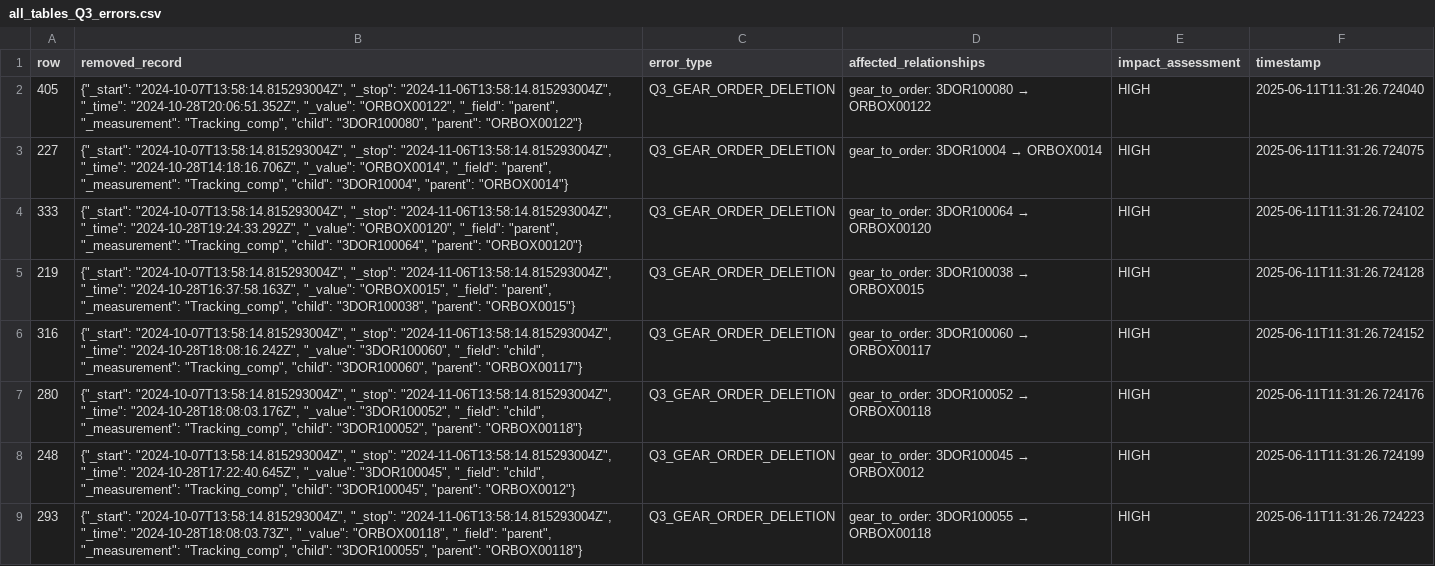
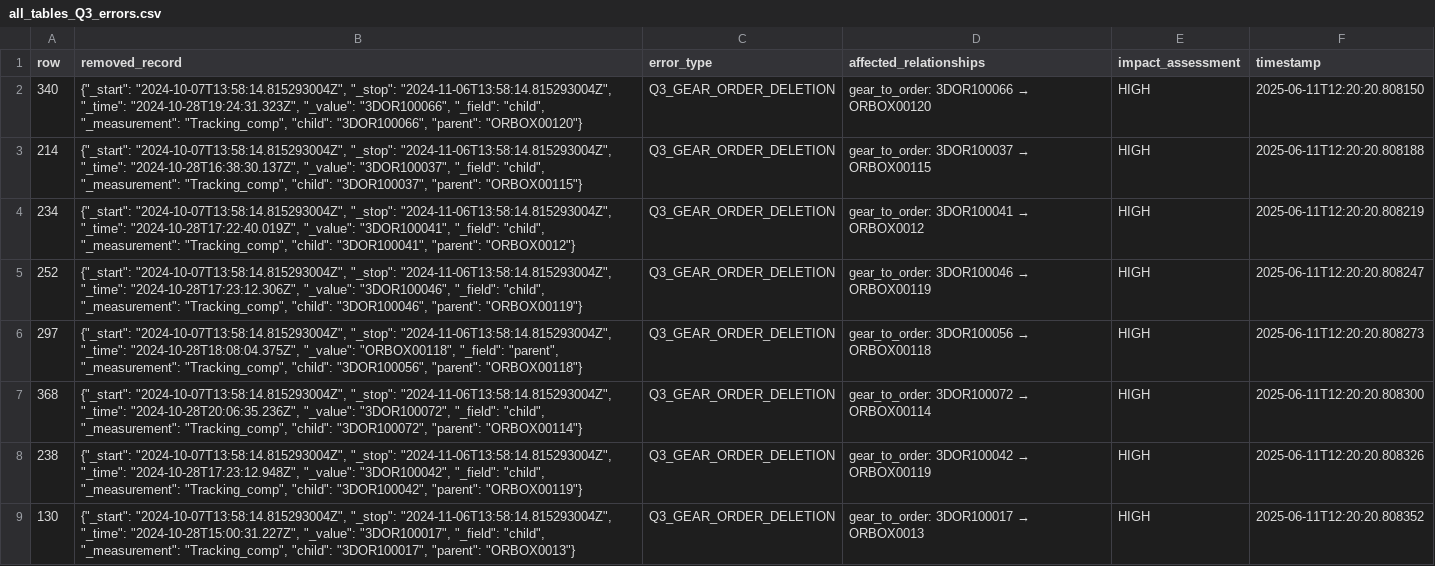
Before and after one commit to ngocbachnguyen9/manufacturing_data_assistant, a CSV file: data/experimental_datasets/Q3_dataset/all_tables_Q3_errors.csv, drawn as a sheet; only a part is shown; the diff covers the shown part only; the diff names each change by its address in the sheet, - before the commit and + after, or states it on an @@ line.

Commit message:
ran new task assignments and update packing lists as docx file order numbers

```diff
--- a/data/experimental_datasets/Q3_dataset/all_tables_Q3_errors.csv
+++ b/data/experimental_datasets/Q3_dataset/all_tables_Q3_errors.csv
-A2 (row): 405
+A2 (row): 340
-B2 (removed_record): …"2024-11-06T13:58:14.815293004Z", "_time": "2024-10-28T20:06:51.352Z", "_value": "ORBOX00122", "_field": "parent", "_measurement": "Tracking_comp", "child": "3DOR100080", "parent": "ORBOX00122"}
+B2 (removed_record): …"2024-11-06T13:58:14.815293004Z", "_time": "2024-10-28T19:24:31.323Z", "_value": "3DOR100066", "_field": "child", "_measurement": "Tracking_comp", "child": "3DOR100066", "parent": "ORBOX00120"}
@@ D2 (affected_relationships): gear_to_order: 3DOR100080 → ORBOX00122 → gear_to_order: 3DOR100066 → ORBOX00120 @@
-F2 (timestamp): 2025-06-11T11:31:26.724040
+F2 (timestamp): 2025-06-11T12:20:20.808150
-A3 (row): 227
+A3 (row): 214
-B3 (removed_record): …"2024-11-06T13:58:14.815293004Z", "_time": "2024-10-28T14:18:16.706Z", "_value": "ORBOX0014", "_field": "parent", "_measurement": "Tracking_comp", "child": "3DOR10004", "parent": "ORBOX0014"}
+B3 (removed_record): …"2024-11-06T13:58:14.815293004Z", "_time": "2024-10-28T16:38:30.137Z", "_value": "3DOR100037", "_field": "child", "_measurement": "Tracking_comp", "child": "3DOR100037", "parent": "ORBOX00115"}
@@ D3 (affected_relationships): gear_to_order: 3DOR10004 → ORBOX0014 → gear_to_order: 3DOR100037 → ORBOX00115 @@
-F3 (timestamp): 2025-06-11T11:31:26.724075
+F3 (timestamp): 2025-06-11T12:20:20.808188
-A4 (row): 333
+A4 (row): 234
-B4 (removed_record): …"2024-11-06T13:58:14.815293004Z", "_time": "2024-10-28T19:24:33.292Z", "_value": "ORBOX00120", "_field": "parent", "_measurement": "Tracking_comp", "child": "3DOR100064", "parent": "ORBOX00120"}
+B4 (removed_record): …"2024-11-06T13:58:14.815293004Z", "_time": "2024-10-28T17:22:40.019Z", "_value": "3DOR100041", "_field": "child", "_measurement": "Tracking_comp", "child": "3DOR100041", "parent": "ORBOX0012"}
@@ D4 (affected_relationships): gear_to_order: 3DOR100064 → ORBOX00120 → gear_to_order: 3DOR100041 → ORBOX0012 @@
-F4 (timestamp): 2025-06-11T11:31:26.724102
+F4 (timestamp): 2025-06-11T12:20:20.808219
-A5 (row): 219
+A5 (row): 252
-B5 (removed_record): …"2024-11-06T13:58:14.815293004Z", "_time": "2024-10-28T16:37:58.163Z", "_value": "ORBOX0015", "_field": "parent", "_measurement": "Tracking_comp", "child": "3DOR100038", "parent": "ORBOX0015"}
+B5 (removed_record): …"2024-11-06T13:58:14.815293004Z", "_time": "2024-10-28T17:23:12.306Z", "_value": "3DOR100046", "_field": "child", "_measurement": "Tracking_comp", "child": "3DOR100046", "parent": "ORBOX00119"}
@@ D5 (affected_relationships): gear_to_order: 3DOR100038 → ORBOX0015 → gear_to_order: 3DOR100046 → ORBOX00119 @@
-F5 (timestamp): 2025-06-11T11:31:26.724128
+F5 (timestamp): 2025-06-11T12:20:20.808247
-A6 (row): 316
+A6 (row): 297
-B6 (removed_record): …"2024-11-06T13:58:14.815293004Z", "_time": "2024-10-28T18:08:16.242Z", "_value": "3DOR100060", "_field": "child", "_measurement": "Tracking_comp", "child": "3DOR100060", "parent": "ORBOX00117"}
+B6 (removed_record): …"2024-11-06T13:58:14.815293004Z", "_time": "2024-10-28T18:08:04.375Z", "_value": "ORBOX00118", "_field": "parent", "_measurement": "Tracking_comp", "child": "3DOR100056", "parent": "ORBOX00118"}
@@ D6 (affected_relationships): gear_to_order: 3DOR100060 → ORBOX00117 → gear_to_order: 3DOR100056 → ORBOX00118 @@
-F6 (timestamp): 2025-06-11T11:31:26.724152
+F6 (timestamp): 2025-06-11T12:20:20.808273
-A7 (row): 280
+A7 (row): 368
-B7 (removed_record): …"2024-11-06T13:58:14.815293004Z", "_time": "2024-10-28T18:08:03.176Z", "_value": "3DOR100052", "_field": "child", "_measurement": "Tracking_comp", "child": "3DOR100052", "parent": "ORBOX00118"}
+B7 (removed_record): …"2024-11-06T13:58:14.815293004Z", "_time": "2024-10-28T20:06:35.236Z", "_value": "3DOR100072", "_field": "child", "_measurement": "Tracking_comp", "child": "3DOR100072", "parent": "ORBOX00114"}
@@ D7 (affected_relationships): gear_to_order: 3DOR100052 → ORBOX00118 → gear_to_order: 3DOR100072 → ORBOX00114 @@
-F7 (timestamp): 2025-06-11T11:31:26.724176
+F7 (timestamp): 2025-06-11T12:20:20.808300
-A8 (row): 248
+A8 (row): 238
-B8 (removed_record): …"2024-11-06T13:58:14.815293004Z", "_time": "2024-10-28T17:22:40.645Z", "_value": "3DOR100045", "_field": "child", "_measurement": "Tracking_comp", "child": "3DOR100045", "parent": "ORBOX0012"}
+B8 (removed_record): …"2024-11-06T13:58:14.815293004Z", "_time": "2024-10-28T17:23:12.948Z", "_value": "3DOR100042", "_field": "child", "_measurement": "Tracking_comp", "child": "3DOR100042", "parent": "ORBOX00119"}
@@ D8 (affected_relationships): gear_to_order: 3DOR100045 → ORBOX0012 → gear_to_order: 3DOR100042 → ORBOX00119 @@
-F8 (timestamp): 2025-06-11T11:31:26.724199
+F8 (timestamp): 2025-06-11T12:20:20.808326
-A9 (row): 293
+A9 (row): 130
-B9 (removed_record): …"2024-11-06T13:58:14.815293004Z", "_time": "2024-10-28T18:08:03.73Z", "_value": "ORBOX00118", "_field": "parent", "_measurement": "Tracking_comp", "child": "3DOR100055", "parent": "ORBOX00118"}
+B9 (removed_record): …"2024-11-06T13:58:14.815293004Z", "_time": "2024-10-28T15:00:31.227Z", "_value": "3DOR100017", "_field": "child", "_measurement": "Tracking_comp", "child": "3DOR100017", "parent": "ORBOX0013"}
@@ D9 (affected_relationships): gear_to_order: 3DOR100055 → ORBOX00118 → gear_to_order: 3DOR100017 → ORBOX0013 @@
-F9 (timestamp): 2025-06-11T11:31:26.724223
+F9 (timestamp): 2025-06-11T12:20:20.808352
```
Also changed, not shown: 1 added row and 12 edited cells elsewhere in this file, data/experimental_datasets/Q2_dataset/relationship_data_Q2.csv, data/experimental_datasets/Q3_dataset/relationship_data_Q3.csv, 9 other files.
